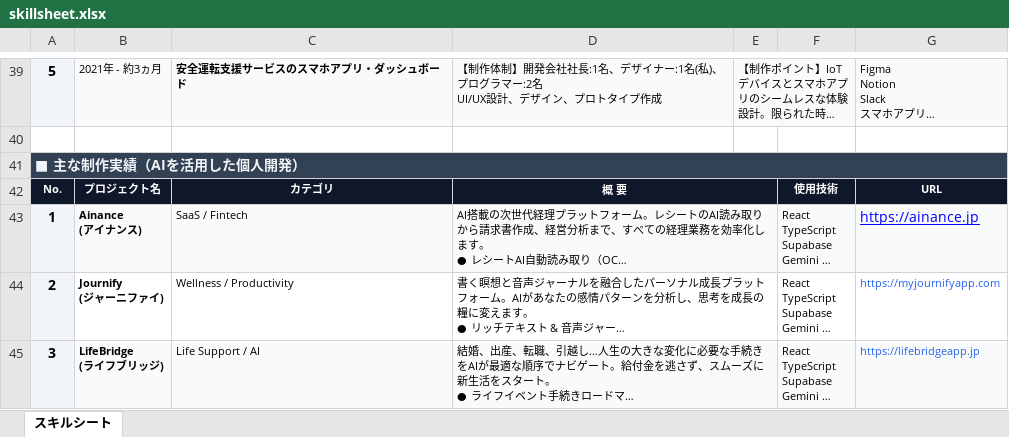
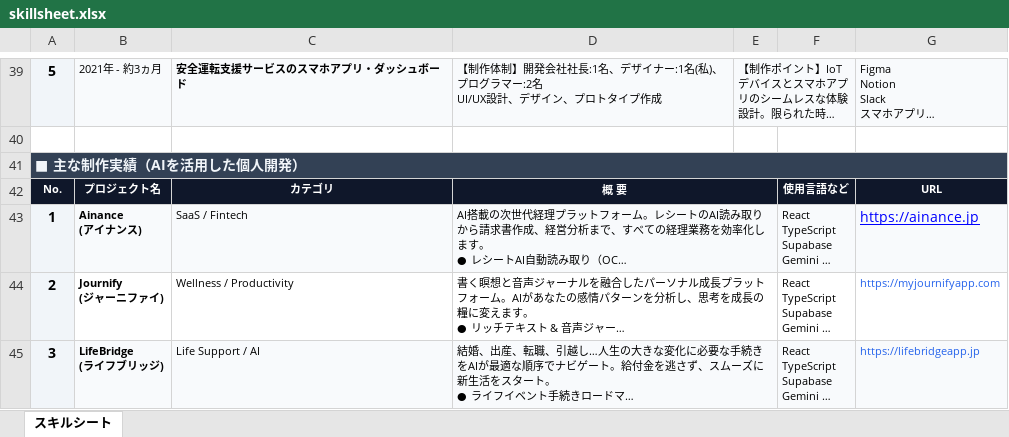
Before and after one commit to tomomini0815/Portfolio-TE, an Excel workbook: public/skillsheet.xlsx, sheet スキルシート, drawn as a sheet; only a part is shown, gaps mark what is left out; long unchanged cells end in …; values as stored, in another font and other column widths than the file's, no borders; the diff names each change by its address in the sheet, - before the commit and + after, or states it on an @@ line.

Commit message:
fix: スキルシートのダウンロード不具合を修正し、最新データを反映

```diff
--- a/public/skillsheet.xlsx (sheet スキルシート)
+++ b/public/skillsheet.xlsx (sheet スキルシート)
-F42: 使用技術
+F42: 使用言語など
```
Also changed, not shown: 7 other files.
